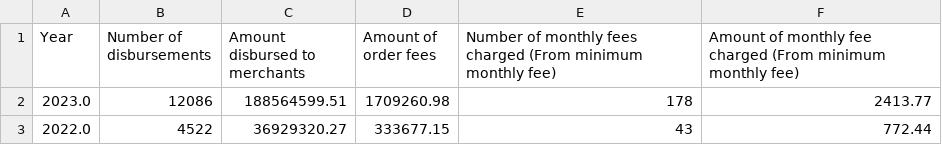
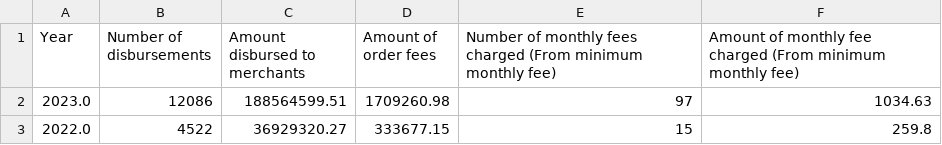
Before and after one commit to luis30n/buy-now-pay-later, a CSV file: data/stats.csv, drawn as a sheet.

```diff
--- a/data/stats.csv
+++ b/data/stats.csv
@@ -1,3 +1,3 @@
 Year,Number of disbursements,Amount disbursed to merchants,Amount of order fees,Number of monthly fees charged (From minimum monthly fee),Amount of monthly fee charged (From minimum monthly fee)
-2023.0,12086,188564599.51,1709260.98,178,2413.77
-2022.0,4522,36929320.27,333677.15,43,772.44
+2023.0,12086,188564599.51,1709260.98,97,1034.63
+2022.0,4522,36929320.27,333677.15,15,259.8
```
Also changed, not shown: 21 other files.
